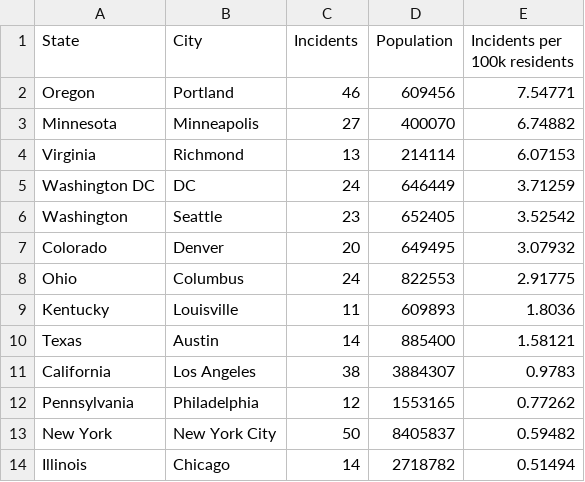
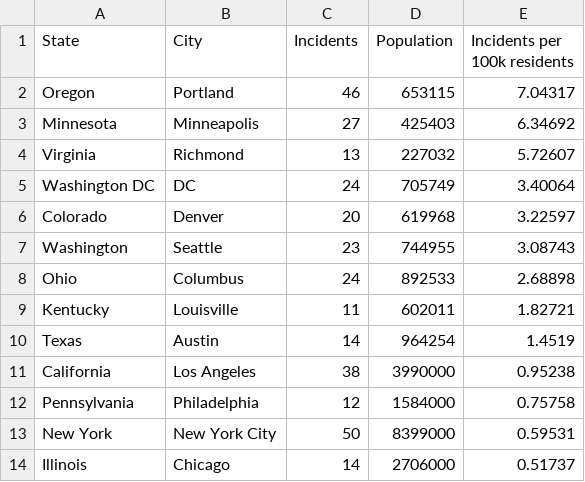
Before and after one commit to emarcey/pb2020-analysis, a CSV file: incidents_per_100k.csv, drawn as a sheet.

```diff
--- a/incidents_per_100k.csv
+++ b/incidents_per_100k.csv
@@ -1,14 +1,14 @@
 State,City,Incidents,Population,Incidents per 100k residents
-Oregon,Portland,46,609456,7.54771
-Minnesota,Minneapolis,27,400070,6.74882
-Virginia,Richmond,13,214114,6.07153
-Washington DC,DC,24,646449,3.71259
-Washington,Seattle,23,652405,3.52542
-Colorado,Denver,20,649495,3.07932
-Ohio,Columbus,24,822553,2.91775
-Kentucky,Louisville,11,609893,1.8036
-Texas,Austin,14,885400,1.58121
-California,Los Angeles,38,3884307,0.9783
-Pennsylvania,Philadelphia,12,1553165,0.77262
-New York,New York City,50,8405837,0.59482
-Illinois,Chicago,14,2718782,0.51494
+Oregon,Portland,46,653115,7.04317
+Minnesota,Minneapolis,27,425403,6.34692
+Virginia,Richmond,13,227032,5.72607
+Washington DC,DC,24,705749,3.40064
+Colorado,Denver,20,619968,3.22597
+Washington,Seattle,23,744955,3.08743
+Ohio,Columbus,24,892533,2.68898
+Kentucky,Louisville,11,602011,1.82721
+Texas,Austin,14,964254,1.4519
+California,Los Angeles,38,3990000,0.95238
+Pennsylvania,Philadelphia,12,1584000,0.75758
+New York,New York City,50,8399000,0.59531
+Illinois,Chicago,14,2706000,0.51737
```
Also changed, not shown: 2 other files.
